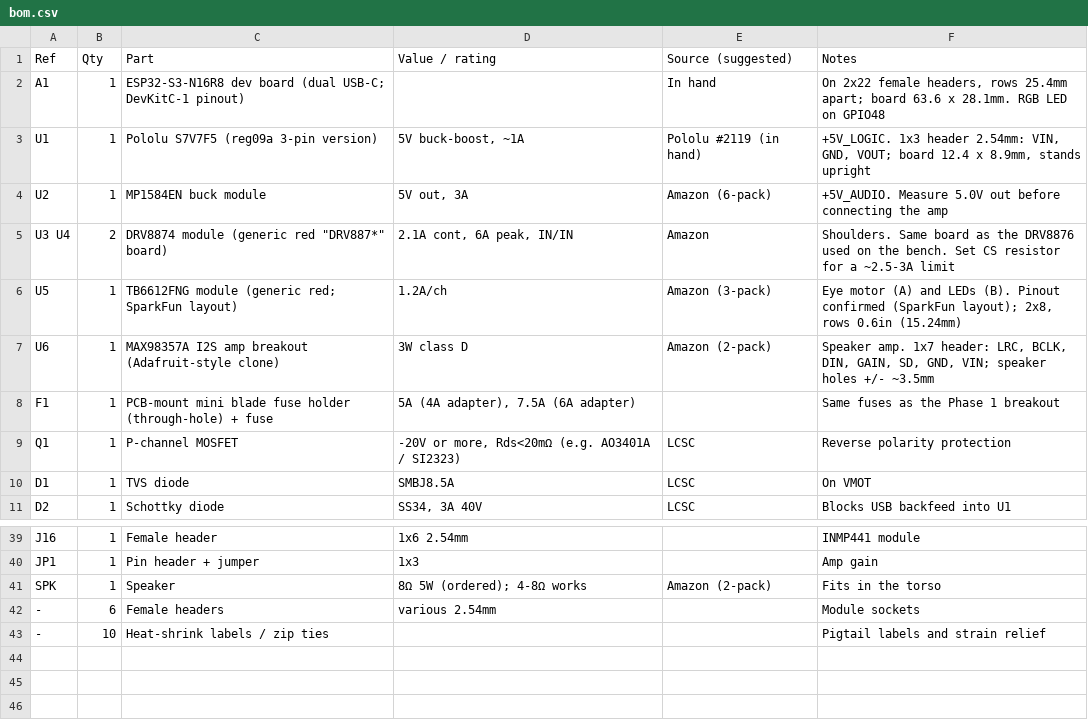
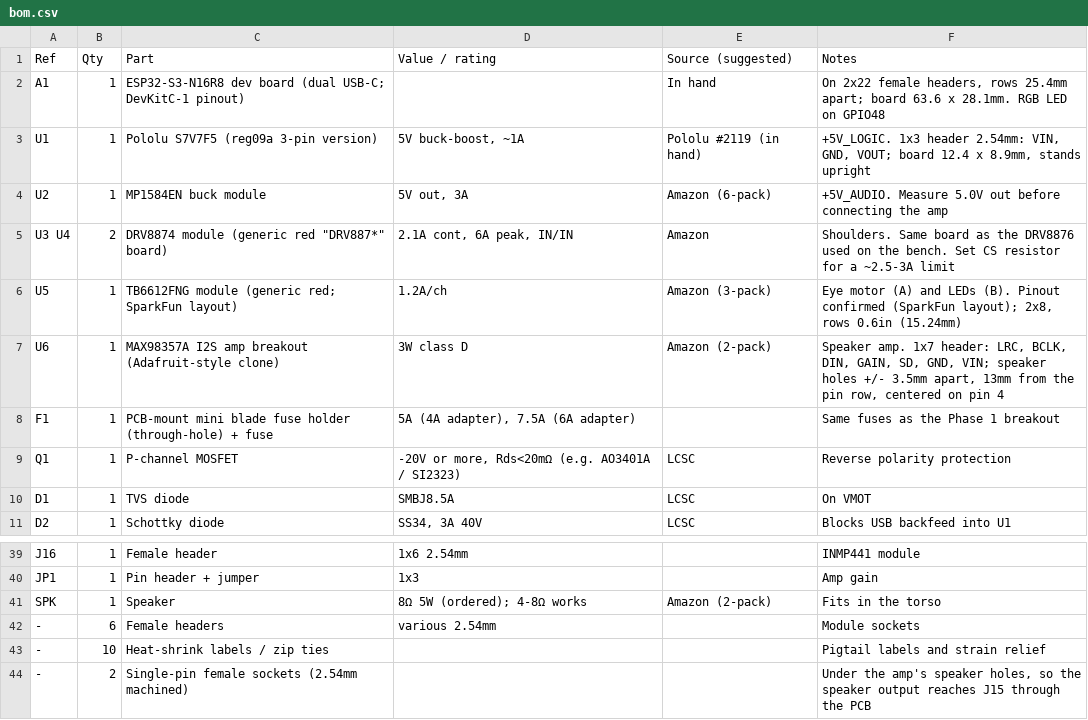
Before and after one commit to tombatron/freddy-animatronic, a CSV file: hardware/controller/bom.csv, drawn as a sheet; only a part is shown, gaps mark what is left out.

```diff
--- a/hardware/controller/bom.csv
+++ b/hardware/controller/bom.csv
@@ -6,3 +6,3 @@ U3 U4,2,DRV8874 module (generic red "DRV887*" board),"2.1A cont, 6A peak, IN/IN"
 U5,1,TB6612FNG module (generic red; SparkFun layout),1.2A/ch,Amazon (3-pack),"Eye motor (A) and LEDs (B). Pinout confirmed (SparkFun layout); 2x8, rows 0.6in (15.24mm)"
-U6,1,MAX98357A I2S amp breakout (Adafruit-style clone),"3W class D",Amazon (2-pack),"Speaker amp. 1x7 header: LRC, BCLK, DIN, GAIN, SD, GND, VIN; speaker holes +/- ~3.5mm"
+U6,1,MAX98357A I2S amp breakout (Adafruit-style clone),"3W class D",Amazon (2-pack),"Speaker amp. 1x7 header: LRC, BCLK, DIN, GAIN, SD, GND, VIN; speaker holes +/- 3.5mm apart, 13mm from the pin row, centered on pin 4"
 F1,1,PCB-mount mini blade fuse holder (through-hole) + fuse,"5A (4A adapter), 7.5A (6A adapter)",,Same fuses as the Phase 1 breakout
@@ -43 +43,2 @@ SPK,1,Speaker,"8Ω 5W (ordered); 4-8Ω works",Amazon (2-pack),Fits in the torso
 -,10,Heat-shrink labels / zip ties,,,Pigtail labels and strain relief
+-,2,Single-pin female sockets (2.54mm machined),,,"Under the amp's speaker holes, so the speaker output reaches J15 through the PCB"
```
Also changed, not shown: 1 other file.
